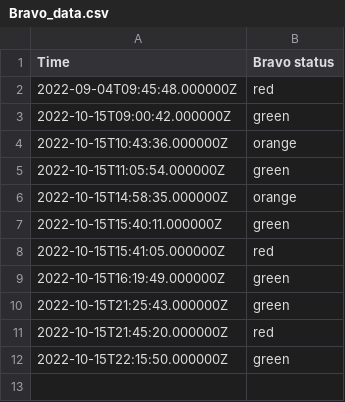
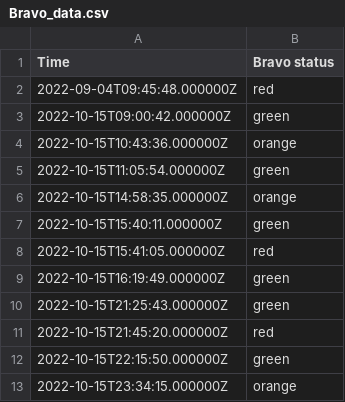
Before and after one commit to EwoutH/jotihunt-2022, a CSV file: status/Bravo_data.csv, drawn as a sheet; the diff names each change by its address in the sheet, - before the commit and + after, or states it on an @@ line.

```diff
--- a/status/Bravo_data.csv
+++ b/status/Bravo_data.csv
+row 13: 2022-10-15T23:34:15.000000Z | orange
```
Also changed, not shown: 1 other file.
